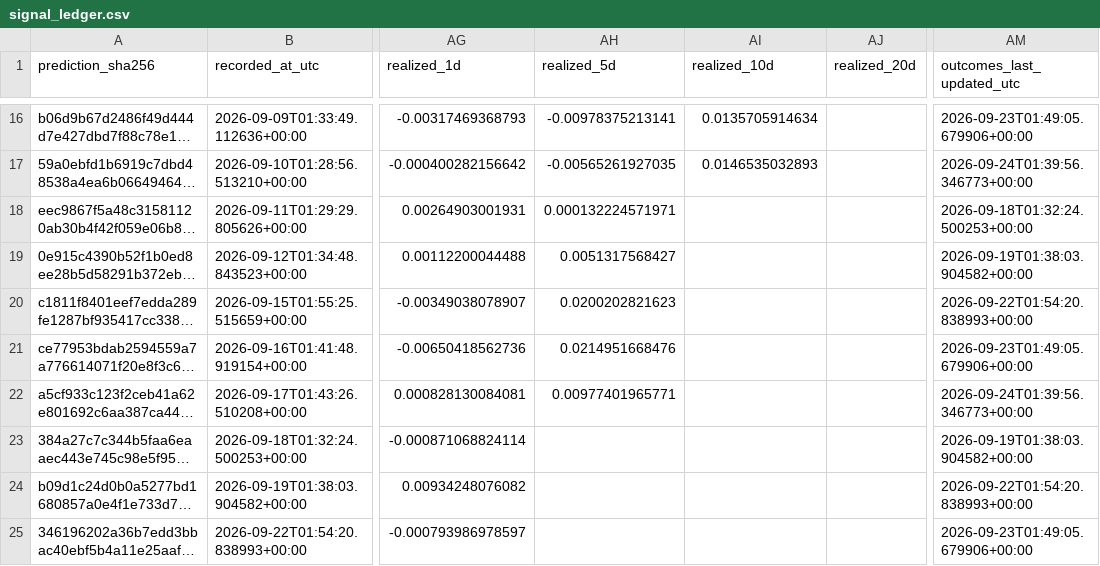
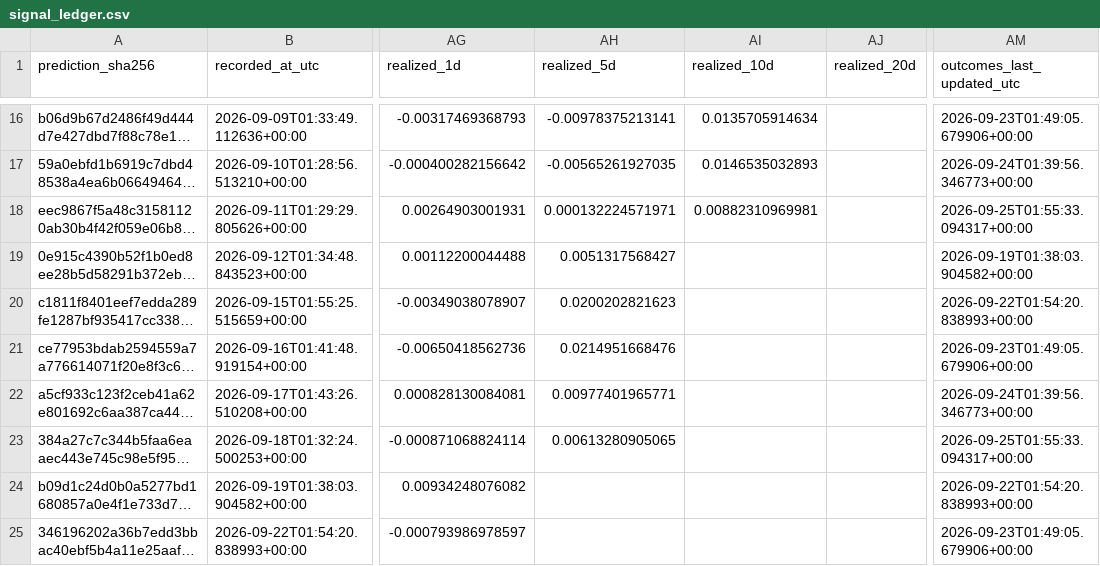
Before and after one commit to george962/FearGreedIndex, a CSV file: data/signal_ledger.csv, drawn as a sheet; only a part is shown, gaps mark what is left out; long unchanged cells end in …; the diff covers the shown part only; the diff names each change by its address in the sheet, - before the commit and + after, or states it on an @@ line.

```diff
--- a/data/signal_ledger.csv
+++ b/data/signal_ledger.csv
-AI18 (realized_10d): (empty)
+AI18 (realized_10d): 0.00882310969981
-AM18 (outcomes_last_updated_utc): 2026-09-18T01:32:24.500253+00:00
+AM18 (outcomes_last_updated_utc): 2026-09-25T01:55:33.094317+00:00
-AH23 (realized_5d): (empty)
+AH23 (realized_5d): 0.00613280905065
-AM23 (outcomes_last_updated_utc): 2026-09-19T01:38:03.904582+00:00
+AM23 (outcomes_last_updated_utc): 2026-09-25T01:55:33.094317+00:00
```
Also changed, not shown: 1 added row and 4 edited cells elsewhere in this file, data/fear_greed_spx_daily.csv, data/spx_daily.csv.
